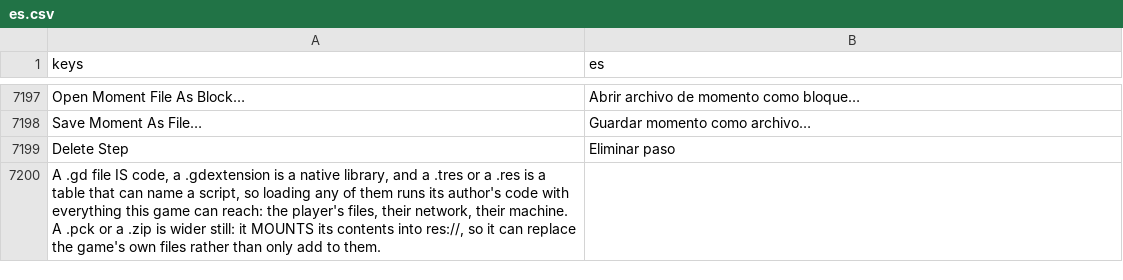
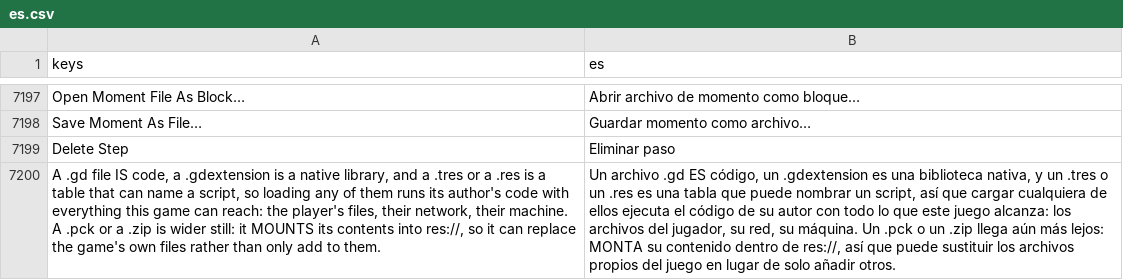
Before and after one commit to SalmanShhh/Godot-EventSheet-Visual-Scripting, a CSV file: addons/eventsheet/translations/es.csv, drawn as a sheet; only a part is shown, gaps mark what is left out; the diff names each change by its address in the sheet, - before the commit and + after, or states it on an @@ line.

```diff
--- a/addons/eventsheet/translations/es.csv
+++ b/addons/eventsheet/translations/es.csv
-B7200 (es): (empty)
+B7200 (es): Un archivo .gd ES código, un .gdextension es una biblioteca nativa, y un .tres o un .res es una tabla que puede nombrar un script, así que cargar cualquiera de ellos ejecuta el código de su autor con todo lo que este juego alcanza: los archivos del jugador, su red, su máquina. Un .pck o un .zip llega aún más lejos: MONTA su contenido dentro de res://, así que puede sustituir los archivos propios del juego en lugar de solo añadir otros.
```
Also changed, not shown: addons/eventsheet/translations/de.csv, addons/eventsheet/translations/fr.csv, 5 other files.
